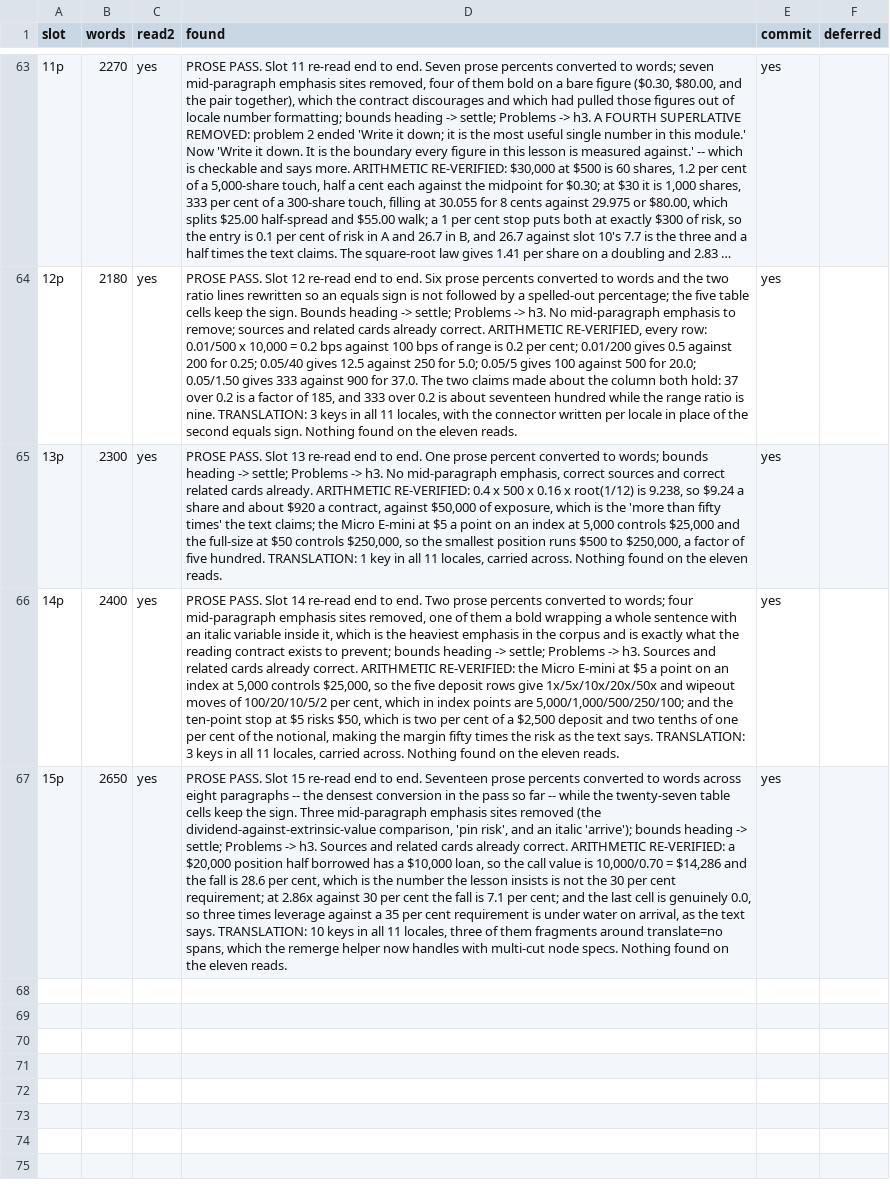
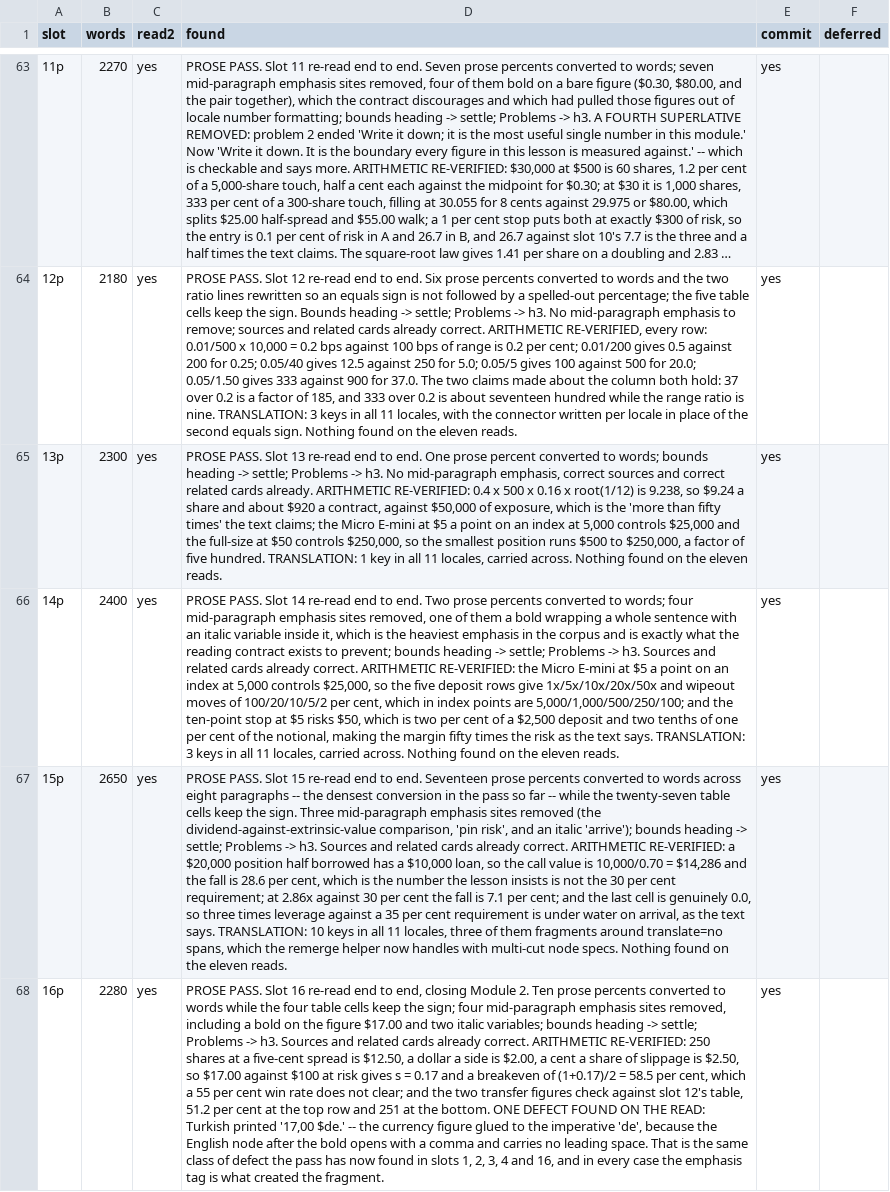
Before and after one commit to Signalpilot/signalpilot.io, a TSV file: scripts/curriculum/academy-ledger.tsv, drawn as a sheet; only a part is shown, gaps mark what is left out; long unchanged cells end in …; the diff names each change by its address in the sheet, - before the commit and + after, or states it on an @@ line.

```diff
--- a/scripts/curriculum/academy-ledger.tsv
+++ b/scripts/curriculum/academy-ledger.tsv
+row 68: 16p | 2280 | yes | PROSE PASS. Slot 16 re-read end to end, closing Module 2. Ten prose percents converted to words while the four table cells keep the sign; four mid-paragraph emphasis sites removed, including a bold on the figure $17.00 and two italic variables; bounds heading -> settle; Problems -> h3. Sources and related cards already correct. ARITHMETIC RE-VERIFIED: 250 shares at a five-cent spread is $12.50, a dollar a side is $2.00, a cent a share of slippage is $2.50, so $17.00 against $100 at risk gives s = 0.17 and a breakeven of (1+0.17)/2 = 58.5 per cent, which a 55 per cent win rate does not clear; and the two transfer figures check against slot 12's table, 51.2 per cent at the top row and 251 at the bottom. ONE DEFECT FOUND ON THE READ: Turkish printed '17,00 $de.' -- the currency figure glued to the imperative 'de', because the English node after the bold opens with a comma and carries no leading space. That is the same class of defect the pass has now found in slots 1, 2, 3, 4 and 16, and in every case the emphasis tag is what created the fragment. | yes
```
Also changed, not shown: 25 other files.
